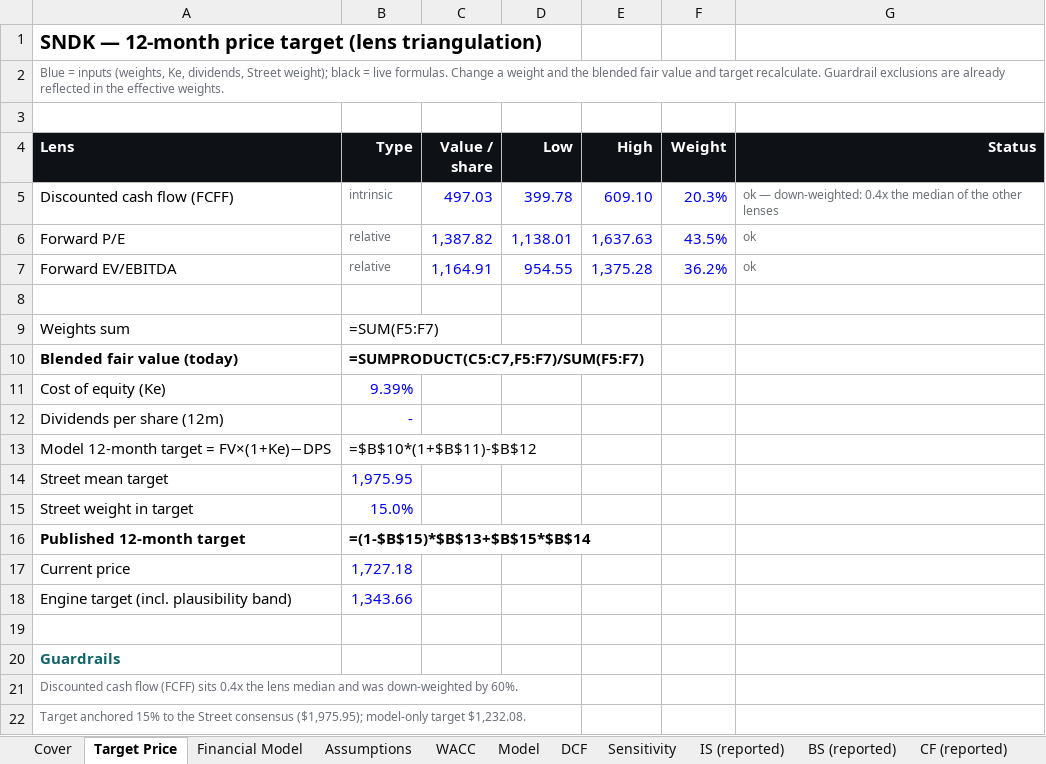
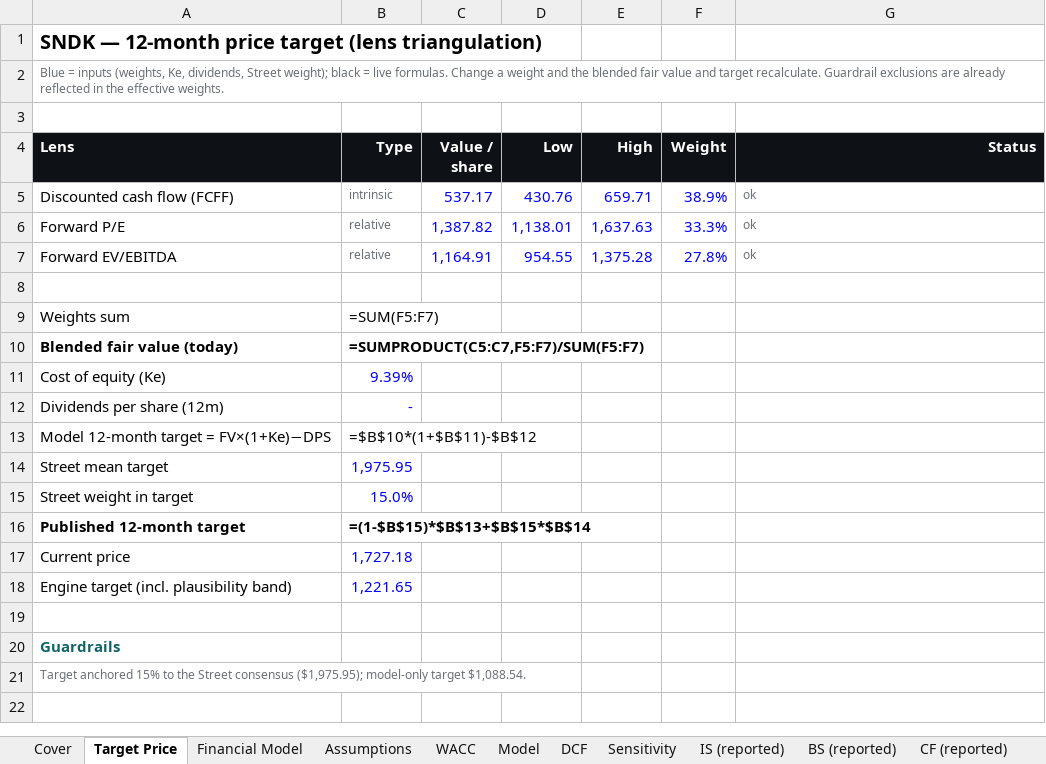
Before and after one commit to Perez849/SuperAnalyst, an Excel workbook: docs/reports/SNDK.xlsx, sheet Target Price, drawn as a sheet; values as stored, in another font and other column widths than the file's, no borders; formulas without a stored value are shown as written; the diff names each change by its address in the sheet, - before the commit and + after, or states it on an @@ line.

```diff
--- a/docs/reports/SNDK.xlsx (sheet Target Price)
+++ b/docs/reports/SNDK.xlsx (sheet Target Price)
-C5 (Value / share): 497.03
+C5 (Value / share): 537.17
-D5 (Low): 399.78
+D5 (Low): 430.76
-E5 (High): 609.10
+E5 (High): 659.71
-F5 (Weight): 20.3%
+F5 (Weight): 38.9%
-G5 (Status): ok — down-weighted: 0.4x the median of the other lenses
+G5 (Status): ok
-F6 (Weight): 43.5%
+F6 (Weight): 33.3%
-F7 (Weight): 36.2%
+F7 (Weight): 27.8%
-B18 (Type): 1,343.66
+B18 (Type): 1,221.65
-A21 (Lens): Discounted cash flow (FCFF) sits 0.4x the lens median and was down-weighted by 60%.
+A21 (Lens): Target anchored 15% to the Street consensus ($1,975.95); model-only target $1,088.54.
-row 22: Target anchored 15% to the Street consensus ($1,975.95); model-only target $1,232.08.
```
Also changed, not shown: sheet Financial Model, sheet Assumptions, sheet Cover, Meridian_demo_report.xlsx, docs/reports/CEG.xlsx, 37 other files.
